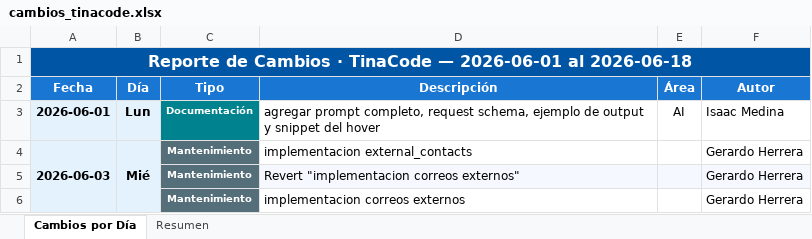
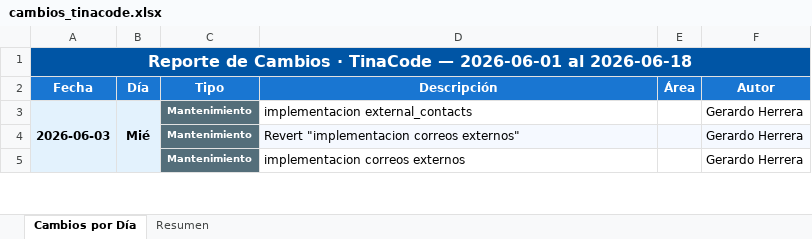
Before and after one commit to jghcoder/RotoChanges, an Excel workbook: cambios_tinacode.xlsx, sheet Cambios por Día, drawn as a sheet; only a part is shown; values as stored, in another font and other column widths than the file's, no borders; the diff names each change by its address in the sheet, - before the commit and + after, or states it on an @@ line.

Commit message:
chore: actualiza reporte de cambios al 2026-06-18

```diff
--- a/cambios_tinacode.xlsx (sheet Cambios por Día)
+++ b/cambios_tinacode.xlsx (sheet Cambios por Día)
-row 3: 2026-06-01 | Lun | Documentación | agregar prompt completo, request schema, ejemplo de output y snippet del hover | AI | Isaac Medina
```
Also changed, not shown: sheet Resumen.
